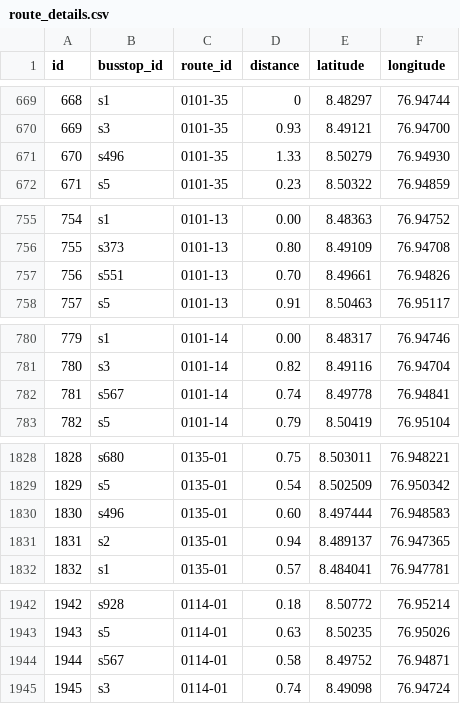
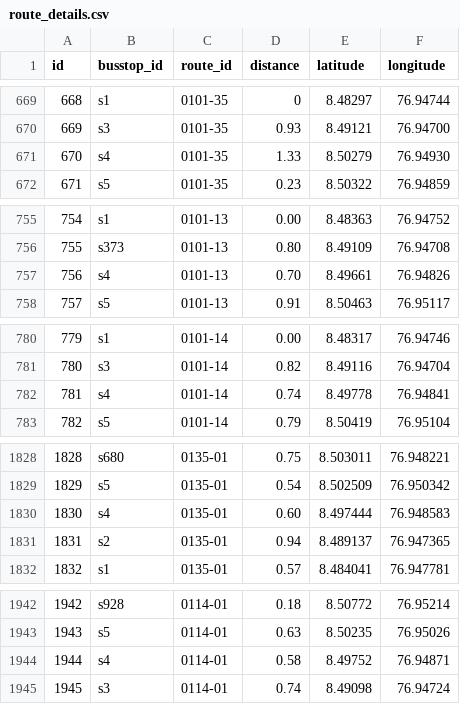
Before and after one commit to Samanyu13/public_transport_backend, a CSV file: methods/public/sheets/route_details.csv, drawn as a sheet; only a part is shown, gaps mark what is left out.

```diff
--- a/methods/public/sheets/route_details.csv
+++ b/methods/public/sheets/route_details.csv
@@ -670,3 +670,3 @@ id,busstop_id,route_id,distance,latitude,longitude
 669,s3,0101-35,0.93,8.49121,76.94700
-670,s496,0101-35,1.33,8.50279,76.94930
+670,s4,0101-35,1.33,8.50279,76.94930
 671,s5,0101-35,0.23,8.50322,76.94859
@@ -756,3 +756,3 @@ id,busstop_id,route_id,distance,latitude,longitude
 755,s373,0101-13,0.80,8.49109,76.94708
-756,s551,0101-13,0.70,8.49661,76.94826
+756,s4,0101-13,0.70,8.49661,76.94826
 757,s5,0101-13,0.91,8.50463,76.95117
@@ -781,3 +781,3 @@ id,busstop_id,route_id,distance,latitude,longitude
 780,s3,0101-14,0.82,8.49116,76.94704
-781,s567,0101-14,0.74,8.49778,76.94841
+781,s4,0101-14,0.74,8.49778,76.94841
 782,s5,0101-14,0.79,8.50419,76.95104
@@ -1829,3 +1829,3 @@ id,busstop_id,route_id,distance,latitude,longitude
 1829,s5,0135-01,0.54,8.502509,76.950342
-1830,s496,0135-01,0.60,8.497444,76.948583
+1830,s4,0135-01,0.60,8.497444,76.948583
 1831,s2,0135-01,0.94,8.489137,76.947365
@@ -1943,3 +1943,3 @@ id,busstop_id,route_id,distance,latitude,longitude
 1943,s5,0114-01,0.63,8.50235,76.95026
-1944,s567,0114-01,0.58,8.49752,76.94871
+1944,s4,0114-01,0.58,8.49752,76.94871
 1945,s3,0114-01,0.74,8.49098,76.94724
```
Also changed, not shown: methods/public/sheets/busstop_master.csv, 2 other files.
